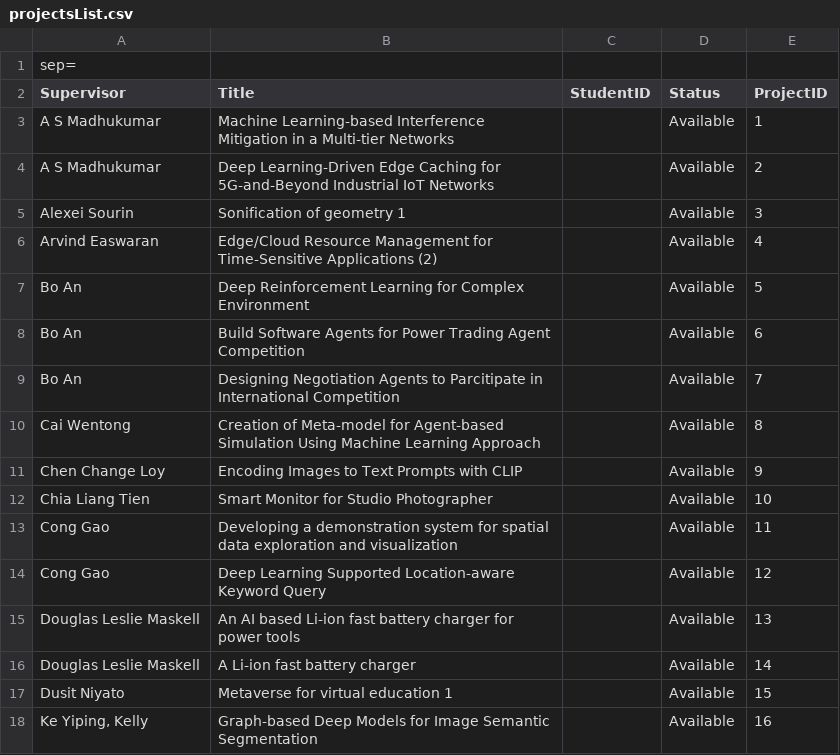
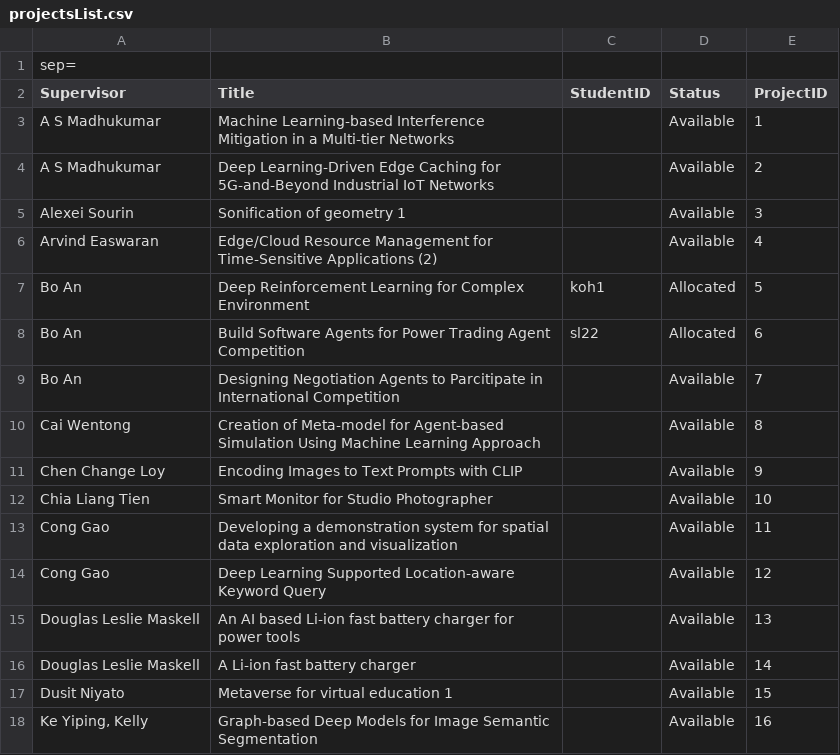
Before and after one commit to geraldd-d/SC2002-FYPManager, a CSV file: backup/projectsList.csv, drawn as a sheet.

```diff
--- a/backup/projectsList.csv
+++ b/backup/projectsList.csv
@@ -6,4 +6,4 @@ Alexei Sourin;Sonification of geometry 1;;Available;3
 Arvind Easwaran;Edge/Cloud Resource Management for Time-Sensitive Applications (2);;Available;4
-Bo An;Deep Reinforcement Learning for Complex Environment;;Available;5
-Bo An;Build Software Agents for Power Trading Agent Competition;;Available;6
+Bo An;Deep Reinforcement Learning for Complex Environment;koh1;Allocated;5
+Bo An;Build Software Agents for Power Trading Agent Competition;sl22;Allocated;6
 Bo An;Designing Negotiation Agents to Parcitipate in International Competition;;Available;7
```
Also changed, not shown: backup/studentsList.csv, data/projectsList.csv, 28 other files.
